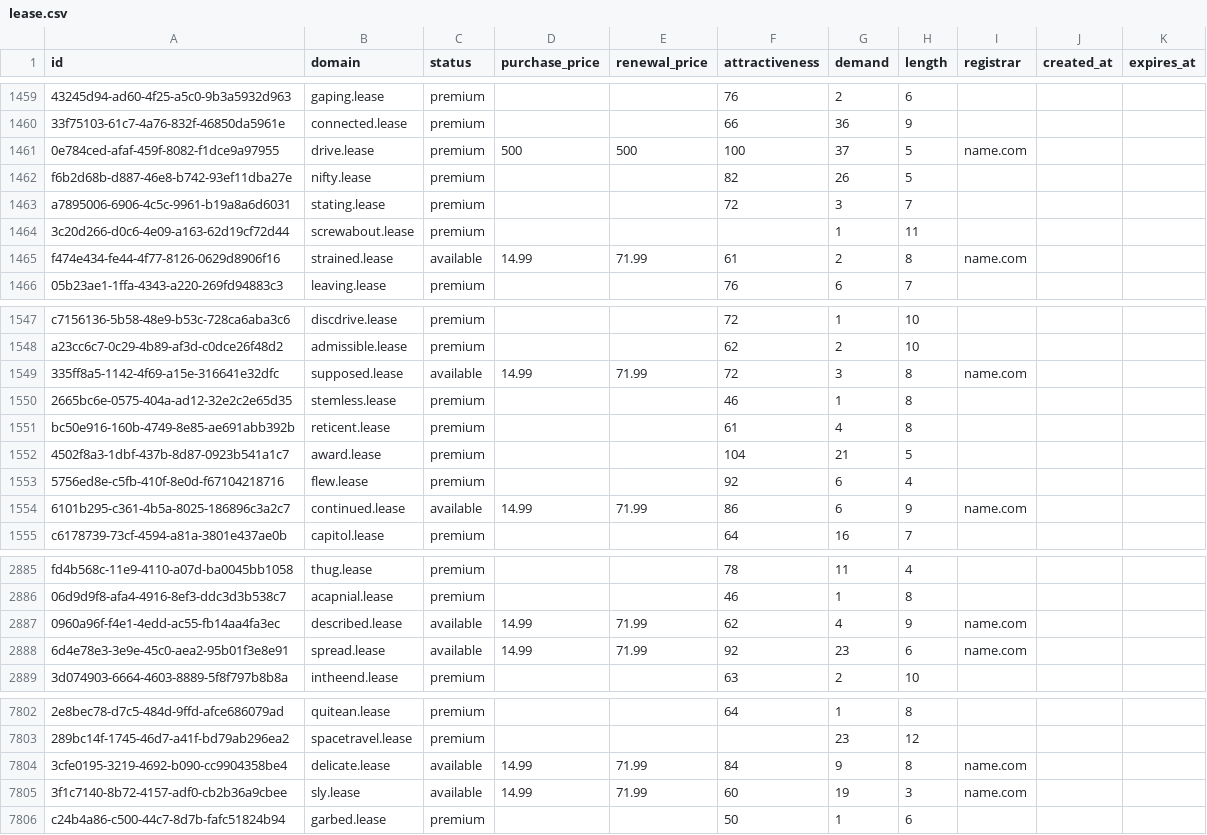
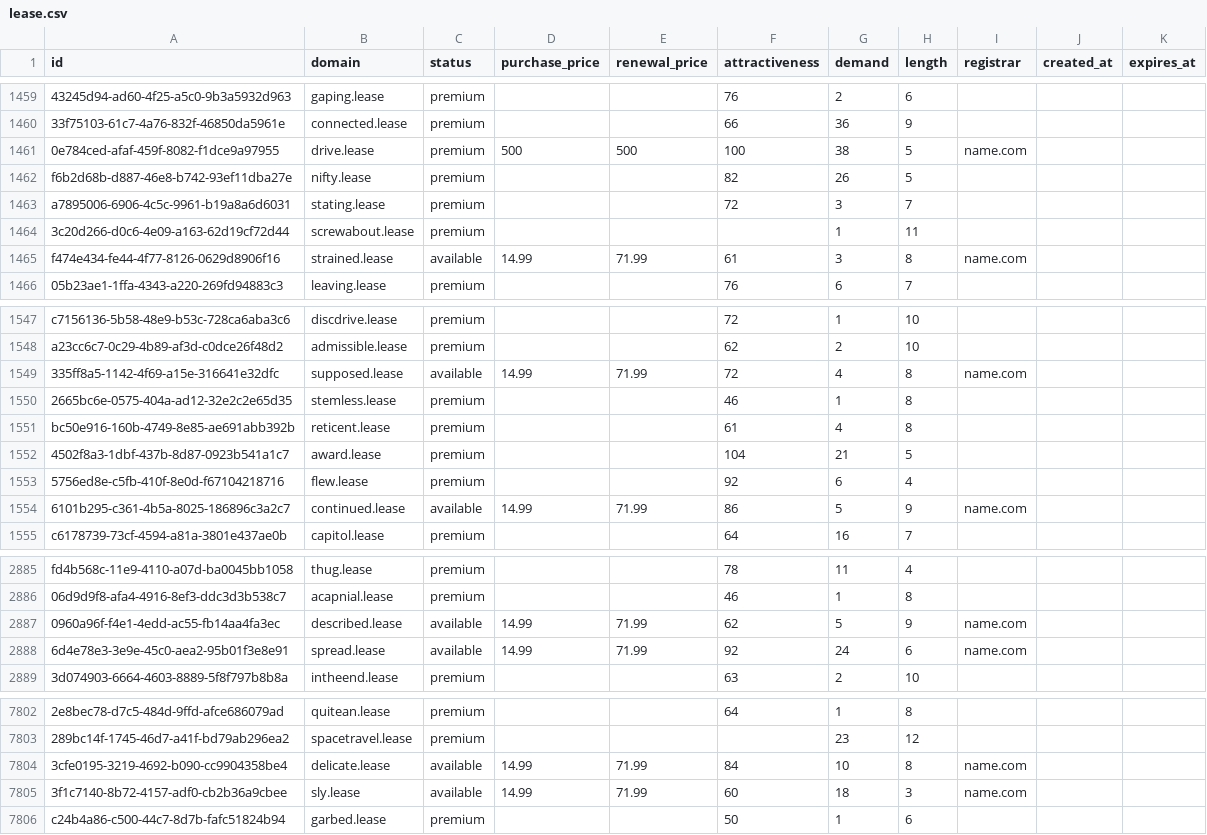
Before and after one commit to UniqueDomains/lease-oneword-domains, a CSV file: lease.csv, drawn as a sheet; only a part is shown, gaps mark what is left out; the diff covers the shown part only; the diff names each change by its address in the sheet, - before the commit and + after, or states it on an @@ line.

Commit message:
Domains update

```diff
--- a/lease.csv
+++ b/lease.csv
-G1461 (demand): 37
+G1461 (demand): 38
-G1465 (demand): 2
+G1465 (demand): 3
-G1549 (demand): 3
+G1549 (demand): 4
-G1554 (demand): 6
+G1554 (demand): 5
-G2887 (demand): 4
+G2887 (demand): 5
-G2888 (demand): 23
+G2888 (demand): 24
-G7804 (demand): 9
+G7804 (demand): 10
-G7805 (demand): 19
+G7805 (demand): 18
```
Also changed, not shown: 89 edited cells elsewhere in this file, 2 other files.
